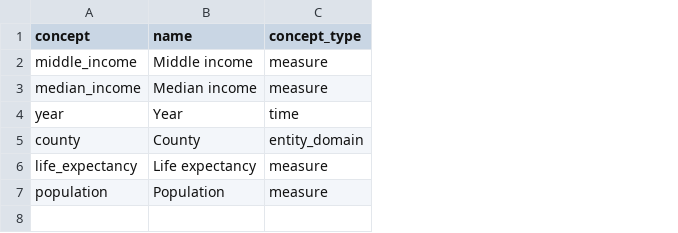
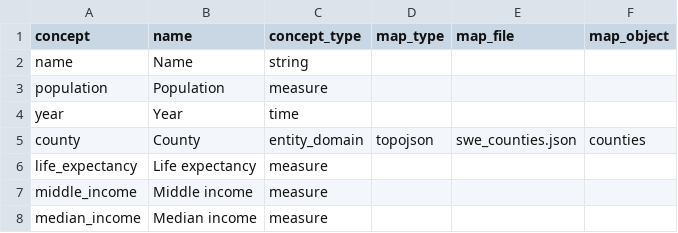
Before and after one commit to cjbackman/ddf--local_plan--scb, a CSV file: output/ddf--concepts.csv, drawn as a sheet; the diff names each change by its address in the sheet, - before the commit and + after, or states it on an @@ line.

```diff
--- a/output/ddf--concepts.csv
+++ b/output/ddf--concepts.csv
+column D (map_type), row 5: topojson
+column E (map_file), row 5: swe_counties.json
+column F (map_object), row 5: counties
+row 2: name | Name | string
@@ row 7 moved to row 3: population @@
@@ row 2 moved to row 7: middle_income @@
@@ row 3 moved to row 8: median_income @@
```
Also changed, not shown: output/ddf--entities--county.csv, 5 other files.
